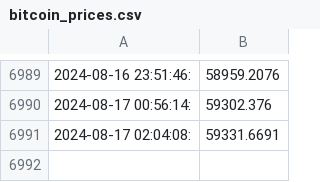
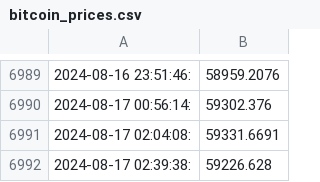
Before and after one commit to pretinho100/gha-Monday, a CSV file: bitcoin_prices.csv, drawn as a sheet; only a part is shown, gaps mark what is left out; the diff names each change by its address in the sheet, - before the commit and + after, or states it on an @@ line.

Commit message:
Update bitcoin_prices.csv with new prices

```diff
--- a/bitcoin_prices.csv
+++ b/bitcoin_prices.csv
+row 6992: 2024-08-17 02:39:38: | 59226.628
```
